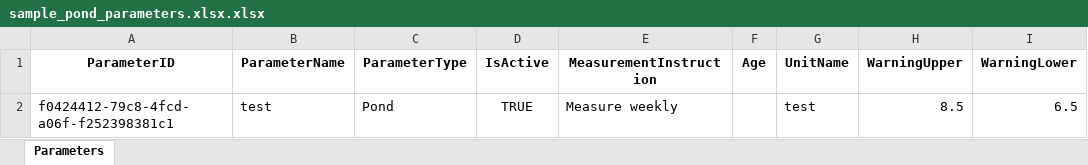
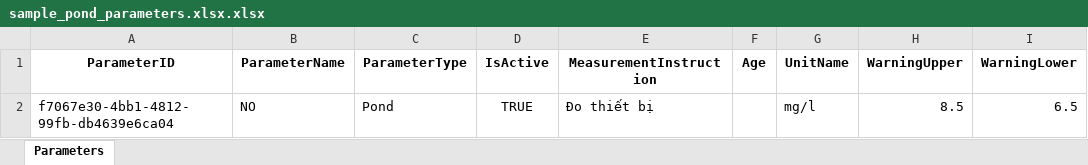
Before and after one commit to KoiCareSystemAtHome/Frontend, an Excel workbook: public/sample_pond_parameters.xlsx.xlsx, sheet Parameters, drawn as a sheet; only a part is shown; values as stored, in another font and other column widths than the file's, no borders; the diff names each change by its address in the sheet, - before the commit and + after, or states it on an @@ line.

```diff
--- a/public/sample_pond_parameters.xlsx.xlsx (sheet Parameters)
+++ b/public/sample_pond_parameters.xlsx.xlsx (sheet Parameters)
-A2 (ParameterID): f0424412-79c8-4fcd-a06f-f252398381c1
+A2 (ParameterID): f7067e30-4bb1-4812-99fb-db4639e6ca04
-B2 (ParameterName): test
+B2 (ParameterName): NO
-E2 (MeasurementInstruction): Measure weekly
+E2 (MeasurementInstruction): Đo thiết bị
-G2 (UnitName): test
+G2 (UnitName): mg/l
```
Also changed, not shown: public/sample_fish_parameters.xlsx.xlsx, 50 other files.
